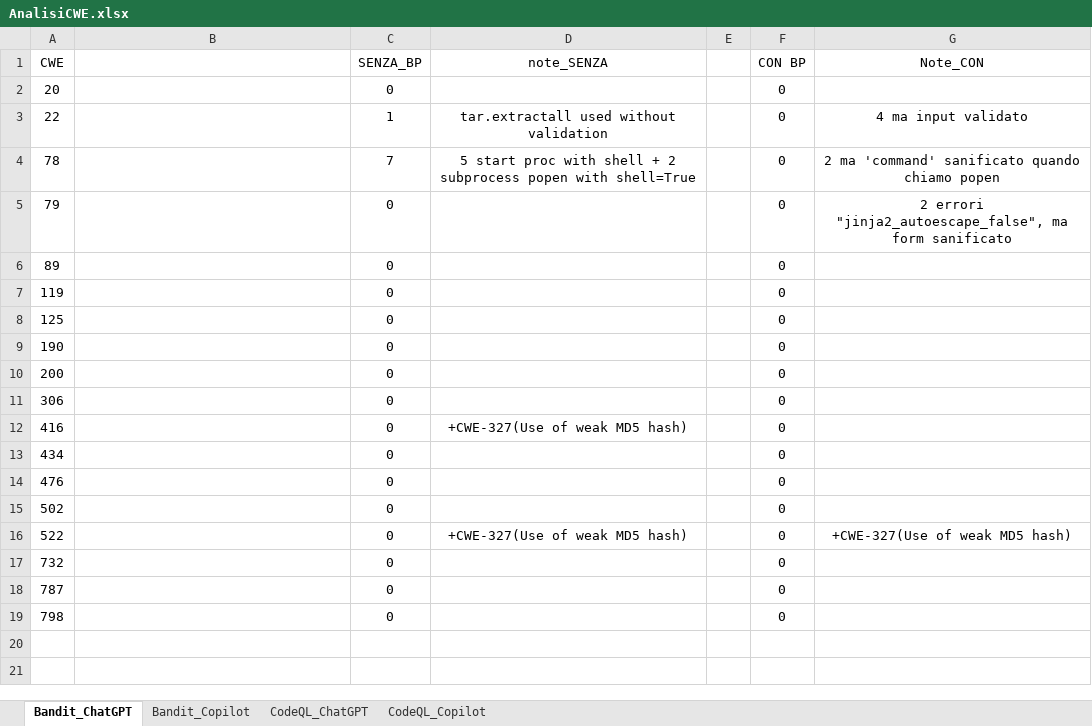
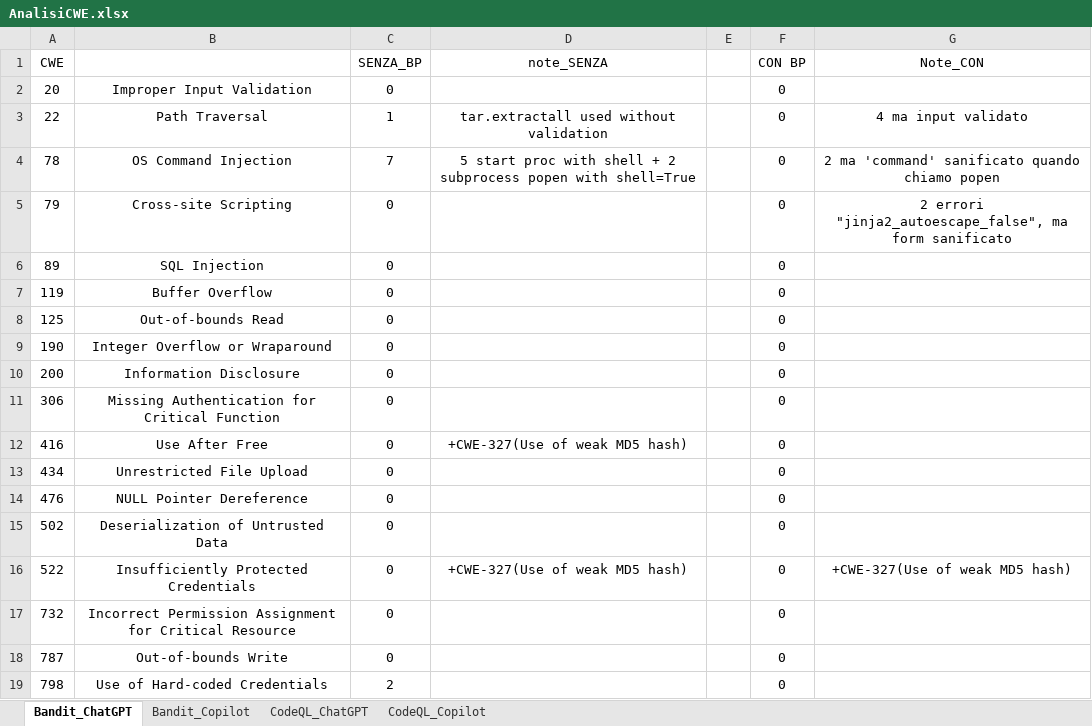
Before and after one commit to MufasKing/SecureCodeAI, an Excel workbook: AnalisiCWE.xlsx, sheet Bandit_ChatGPT, drawn as a sheet; values as stored, in another font and other column widths than the file's, no borders; the diff names each change by its address in the sheet, - before the commit and + after, or states it on an @@ line.

```diff
--- a/AnalisiCWE.xlsx (sheet Bandit_ChatGPT)
+++ b/AnalisiCWE.xlsx (sheet Bandit_ChatGPT)
-B2: (empty)
+B2: Improper Input Validation
-B3: (empty)
+B3: Path Traversal
-B4: (empty)
+B4: OS Command Injection
-B5: (empty)
+B5: Cross-site Scripting
-B6: (empty)
+B6: SQL Injection
-B7: (empty)
+B7: Buffer Overflow
-B8: (empty)
+B8: Out-of-bounds Read
-B9: (empty)
+B9: Integer Overflow or Wraparound
-B10: (empty)
+B10: Information Disclosure
-B11: (empty)
+B11: Missing Authentication for Critical Function
-B12: (empty)
+B12: Use After Free
-B13: (empty)
+B13: Unrestricted File Upload
-B14: (empty)
+B14: NULL Pointer Dereference
-B15: (empty)
+B15: Deserialization of Untrusted Data
-B16: (empty)
+B16: Insufficiently Protected Credentials
-B17: (empty)
+B17: Incorrect Permission Assignment for Critical Resource
-B18: (empty)
+B18: Out-of-bounds Write
-B19: (empty)
+B19: Use of Hard-coded Credentials
-C19 (SENZA_BP): 0
+C19 (SENZA_BP): 2
```
Also changed, not shown: sheet CodeQL_Copilot, sheet CodeQL_ChatGPT, sheet Bandit_Copilot.
